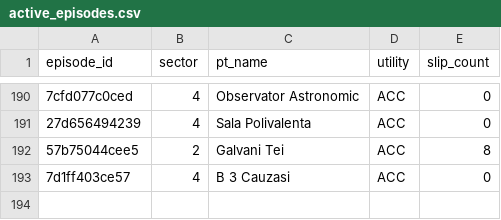
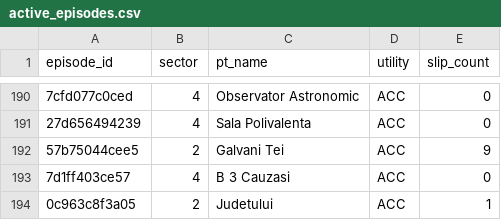
Before and after one commit to FlorinPopaCodes/termoficare-data, a CSV file: data/derived/active_episodes.csv, drawn as a sheet; only a part is shown, gaps mark what is left out; the diff names each change by its address in the sheet, - before the commit and + after, or states it on an @@ line.

```diff
--- a/data/derived/active_episodes.csv
+++ b/data/derived/active_episodes.csv
-E192 (slip_count): 8
+E192 (slip_count): 9
+row 194: 0c963c8f3a05 | 2 | Judetului | ACC | 1
```
Also changed, not shown: data/derived/on_time_rates.csv, 4 other files.
